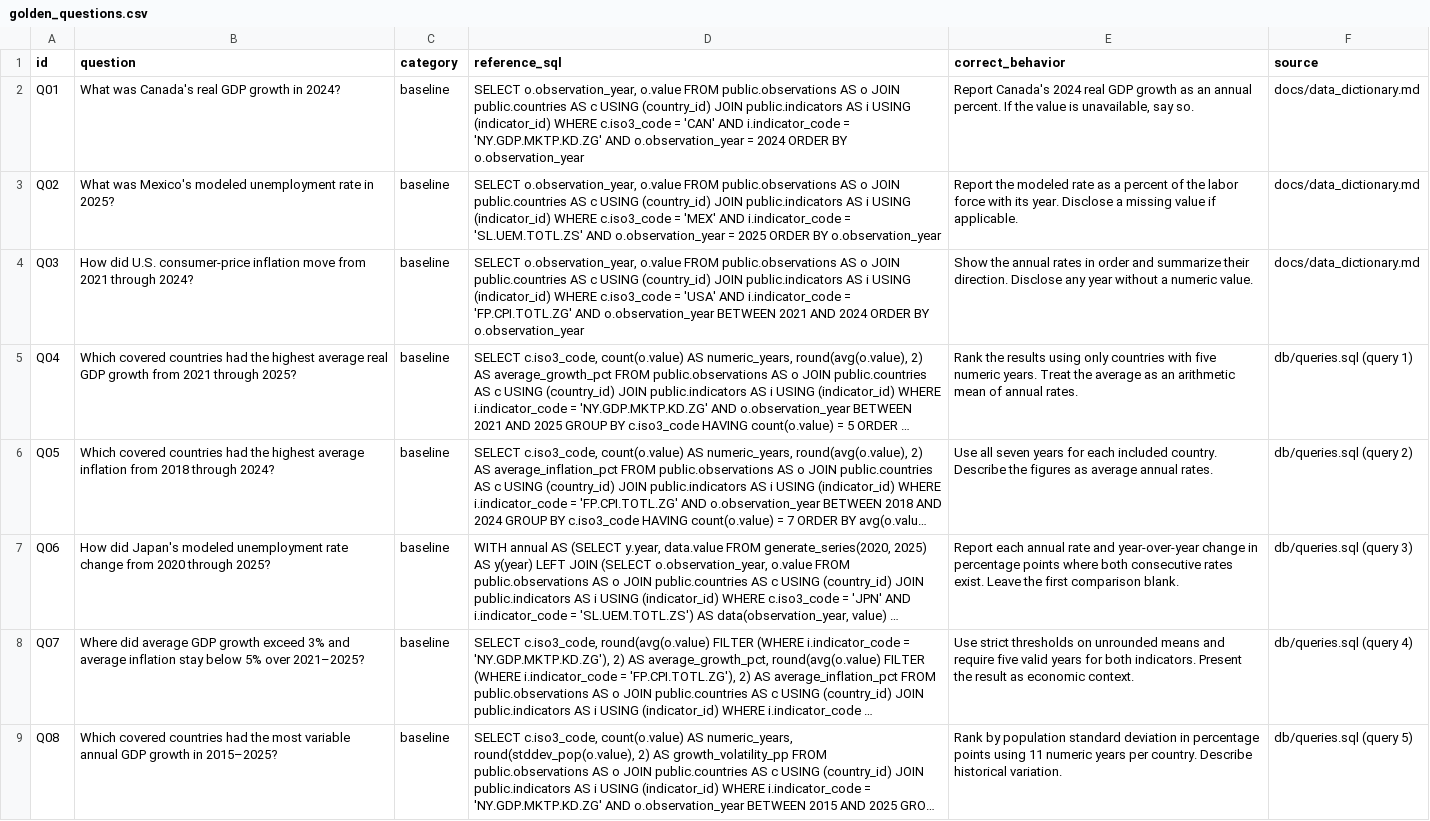
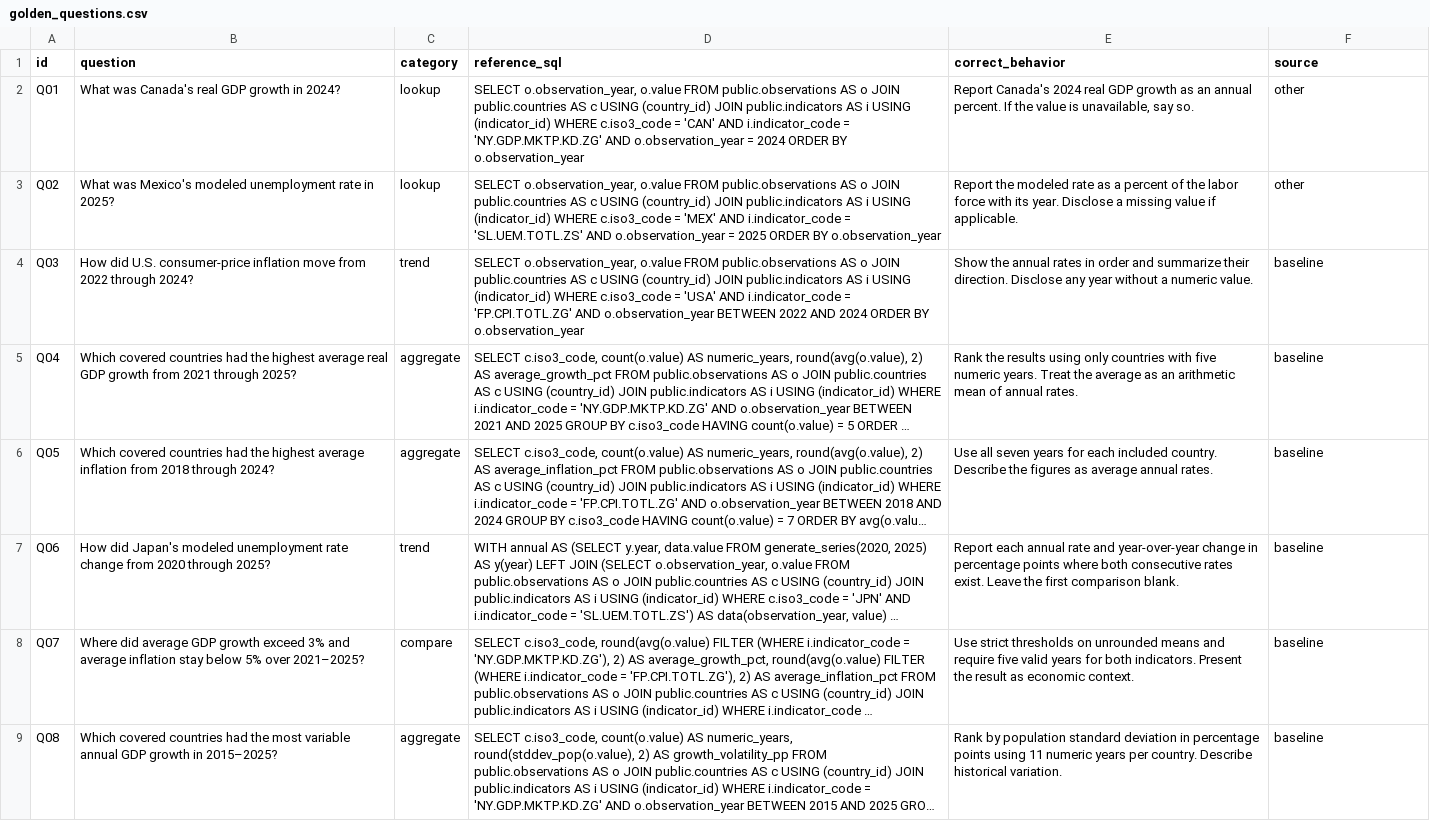
Before and after one commit to tatecuffy/bsad6153-cuffy, a CSV file: evals/golden_questions.csv, drawn as a sheet; only a part is shown; long unchanged cells end in …; the diff covers the shown part only; the diff names each change by its address in the sheet, - before the commit and + after, or states it on an @@ line.

```diff
--- a/evals/golden_questions.csv
+++ b/evals/golden_questions.csv
-C2:C3 (category): baseline
+C2:C3 (category): lookup
-F2:F3 (source): docs/data_dictionary.md
+F2:F3 (source): other
-B4 (question): …move from 2021 through 2024?
+B4 (question): …move from 2022 through 2024?
-C4 (category): baseline
+C4 (category): trend
-D4 (reference_sql): …o.observation_year BETWEEN 2021 AND 2024…
+D4 (reference_sql): …o.observation_year BETWEEN 2022 AND 2024…
-F4 (source): docs/data_dictionary.md
+F4 (source): baseline
-C5:C6 (category): baseline
+C5:C6 (category): aggregate
-F5 (source): db/queries.sql (query 1)
+F5 (source): baseline
-F6 (source): db/queries.sql (query 2)
+F6 (source): baseline
-C7 (category): baseline
+C7 (category): trend
-F7 (source): db/queries.sql (query 3)
+F7 (source): baseline
-C8 (category): baseline
+C8 (category): compare
-F8 (source): db/queries.sql (query 4)
+F8 (source): baseline
-C9 (category): baseline
+C9 (category): aggregate
-F9 (source): db/queries.sql (query 5)
+F9 (source): baseline
```
Also changed, not shown: 17 edited cells elsewhere in this file, 18 other files.
